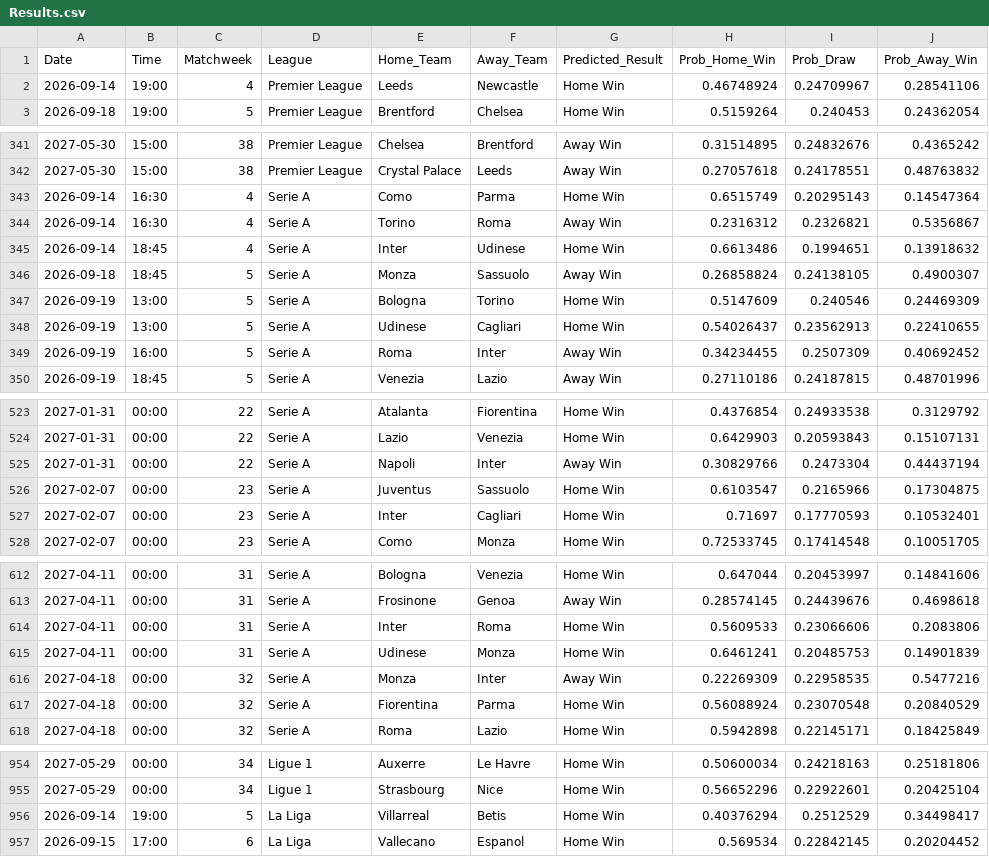
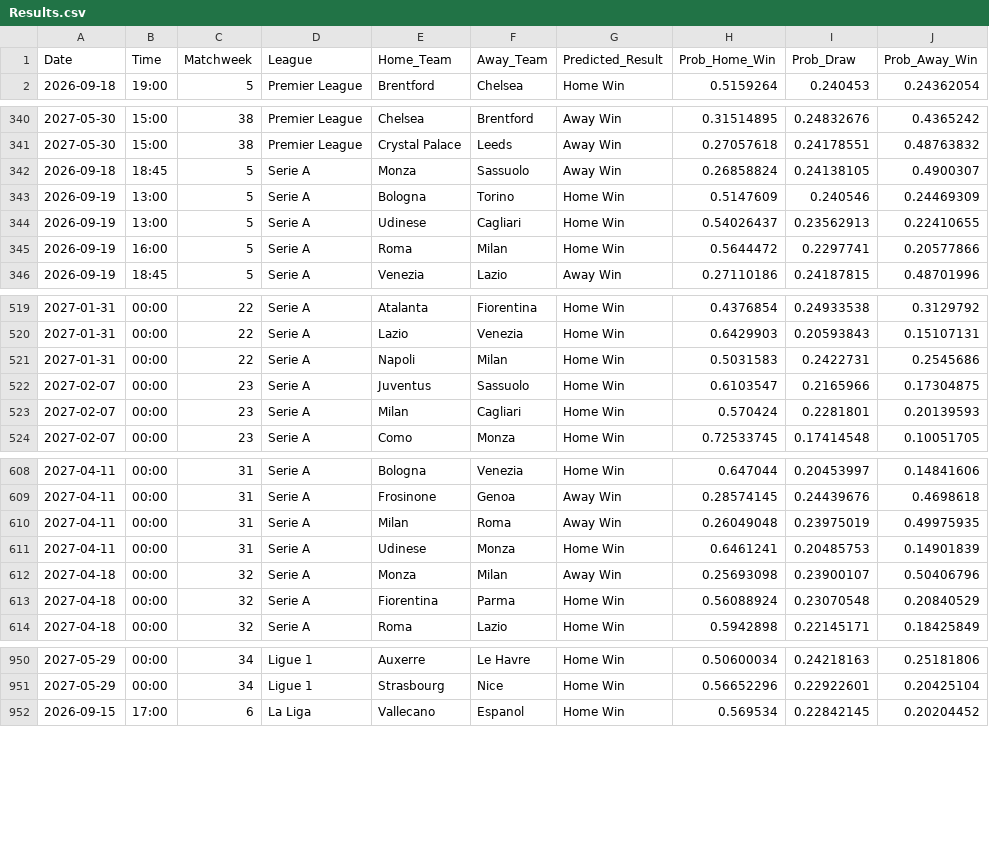
Before and after one commit to tl0375/PredictingFootballMatchesWorkflow, a CSV file: Results.csv, drawn as a sheet; only a part is shown, gaps mark what is left out; the diff covers the shown part only.

```diff
--- a/Results.csv
+++ b/Results.csv
@@ -1,3 +1,2 @@
 Date,Time,Matchweek,League,Home_Team,Away_Team,Predicted_Result,Prob_Home_Win,Prob_Draw,Prob_Away_Win
-2026-09-14,19:00,4,Premier League,Leeds,Newcastle,Home Win,0.46748924,0.24709967,0.28541106
 2026-09-18,19:00,5,Premier League,Brentford,Chelsea,Home Win,0.5159264,0.240453,0.24362054
@@ -342,5 +341,2 @@ Date,Time,Matchweek,League,Home_Team,Away_Team,Predicted_Result,Prob_Home_Win,Pr
 2027-05-30,15:00,38,Premier League,Crystal Palace,Leeds,Away Win,0.27057618,0.24178551,0.48763832
-2026-09-14,16:30,4,Serie A,Como,Parma,Home Win,0.6515749,0.20295143,0.14547364
-2026-09-14,16:30,4,Serie A,Torino,Roma,Away Win,0.2316312,0.2326821,0.5356867
-2026-09-14,18:45,4,Serie A,Inter,Udinese,Home Win,0.6613486,0.1994651,0.13918632
 2026-09-18,18:45,5,Serie A,Monza,Sassuolo,Away Win,0.26858824,0.24138105,0.4900307
@@ -348,3 +344,3 @@ Date,Time,Matchweek,League,Home_Team,Away_Team,Predicted_Result,Prob_Home_Win,Pr
 2026-09-19,13:00,5,Serie A,Udinese,Cagliari,Home Win,0.54026437,0.23562913,0.22410655
-2026-09-19,16:00,5,Serie A,Roma,Inter,Away Win,0.34234455,0.2507309,0.40692452
+2026-09-19,16:00,5,Serie A,Roma,Milan,Home Win,0.5644472,0.2297741,0.20577866
 2026-09-19,18:45,5,Serie A,Venezia,Lazio,Away Win,0.27110186,0.24187815,0.48701996
@@ -524,5 +520,5 @@ Date,Time,Matchweek,League,Home_Team,Away_Team,Predicted_Result,Prob_Home_Win,Pr
 2027-01-31,00:00,22,Serie A,Lazio,Venezia,Home Win,0.6429903,0.20593843,0.15107131
-2027-01-31,00:00,22,Serie A,Napoli,Inter,Away Win,0.30829766,0.2473304,0.44437194
+2027-01-31,00:00,22,Serie A,Napoli,Milan,Home Win,0.5031583,0.2422731,0.2545686
 2027-02-07,00:00,23,Serie A,Juventus,Sassuolo,Home Win,0.6103547,0.2165966,0.17304875
-2027-02-07,00:00,23,Serie A,Inter,Cagliari,Home Win,0.71697,0.17770593,0.10532401
+2027-02-07,00:00,23,Serie A,Milan,Cagliari,Home Win,0.570424,0.2281801,0.20139593
 2027-02-07,00:00,23,Serie A,Como,Monza,Home Win,0.72533745,0.17414548,0.10051705
@@ -613,5 +609,5 @@ Date,Time,Matchweek,League,Home_Team,Away_Team,Predicted_Result,Prob_Home_Win,Pr
 2027-04-11,00:00,31,Serie A,Frosinone,Genoa,Away Win,0.28574145,0.24439676,0.4698618
-2027-04-11,00:00,31,Serie A,Inter,Roma,Home Win,0.5609533,0.23066606,0.2083806
+2027-04-11,00:00,31,Serie A,Milan,Roma,Away Win,0.26049048,0.23975019,0.49975935
 2027-04-11,00:00,31,Serie A,Udinese,Monza,Home Win,0.6461241,0.20485753,0.14901839
-2027-04-18,00:00,32,Serie A,Monza,Inter,Away Win,0.22269309,0.22958535,0.5477216
+2027-04-18,00:00,32,Serie A,Monza,Milan,Away Win,0.25693098,0.23900107,0.50406796
 2027-04-18,00:00,32,Serie A,Fiorentina,Parma,Home Win,0.56088924,0.23070548,0.20840529
@@ -955,3 +951,2 @@ Date,Time,Matchweek,League,Home_Team,Away_Team,Predicted_Result,Prob_Home_Win,Pr
 2027-05-29,00:00,34,Ligue 1,Strasbourg,Nice,Home Win,0.56652296,0.22922601,0.20425104
-2026-09-14,19:00,5,La Liga,Villarreal,Betis,Home Win,0.40376294,0.2512529,0.34498417
 2026-09-15,17:00,6,La Liga,Vallecano,Espanol,Home Win,0.569534,0.22842145,0.20204452
```
Also changed, not shown: 125 edited cells elsewhere in this file, 1 other file.
